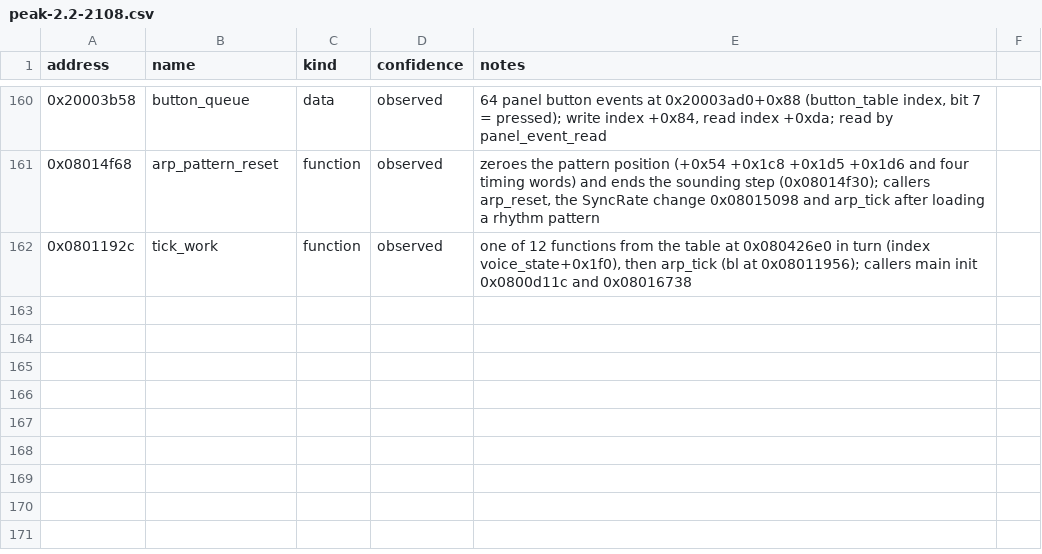
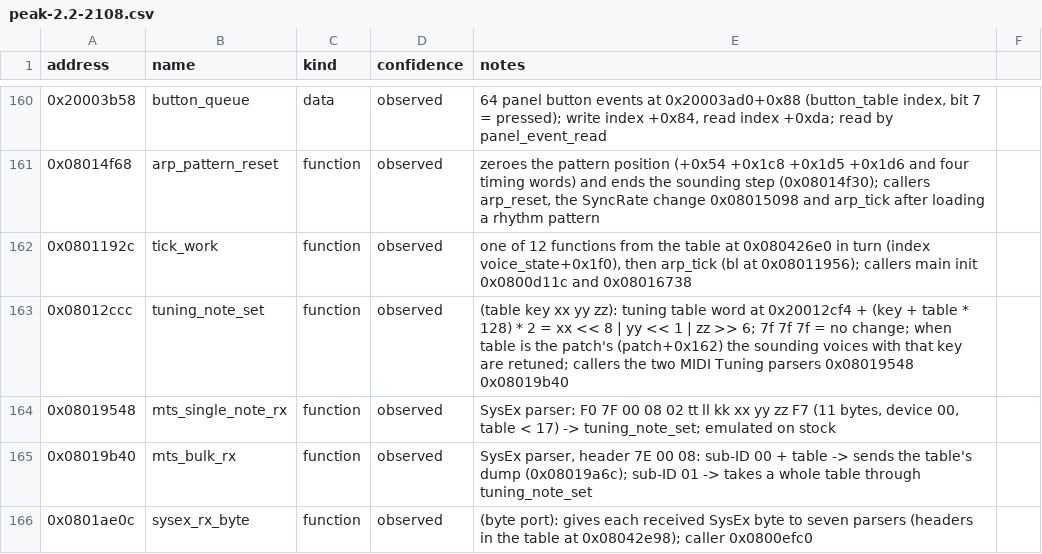
Before and after one commit to armandhammer/PeakMPE, a CSV file: docs/symbols/peak-2.2-2108.csv, drawn as a sheet; only a part is shown, gaps mark what is left out; the diff names each change by its address in the sheet, - before the commit and + after, or states it on an @@ line.

```diff
--- a/docs/symbols/peak-2.2-2108.csv
+++ b/docs/symbols/peak-2.2-2108.csv
+row 163: 0x08012ccc | tuning_note_set | function | observed | (table key xx yy zz): tuning table word at 0x20012cf4 + (key + table * 128) * 2 = xx << 8 | yy << 1 | zz >> 6; 7f 7f 7f = no change; when table is the patch's (patch+0x162) the sounding voices with that key are retuned; callers the two MIDI Tuning parsers 0x08019548 0x08019b40
+row 164: 0x08019548 | mts_single_note_rx | function | observed | SysEx parser: F0 7F 00 08 02 tt ll kk xx yy zz F7 (11 bytes, device 00, table < 17) -> tuning_note_set; emulated on stock
+row 165: 0x08019b40 | mts_bulk_rx | function | observed | SysEx parser, header 7E 00 08: sub-ID 00 + table -> sends the table's dump (0x08019a6c); sub-ID 01 -> takes a whole table through tuning_note_set
+row 166: 0x0801ae0c | sysex_rx_byte | function | observed | (byte port): gives each received SysEx byte to seven parsers (headers in the table at 0x08042e98); caller 0x0800efc0
```
Also changed, not shown: 2 other files.
